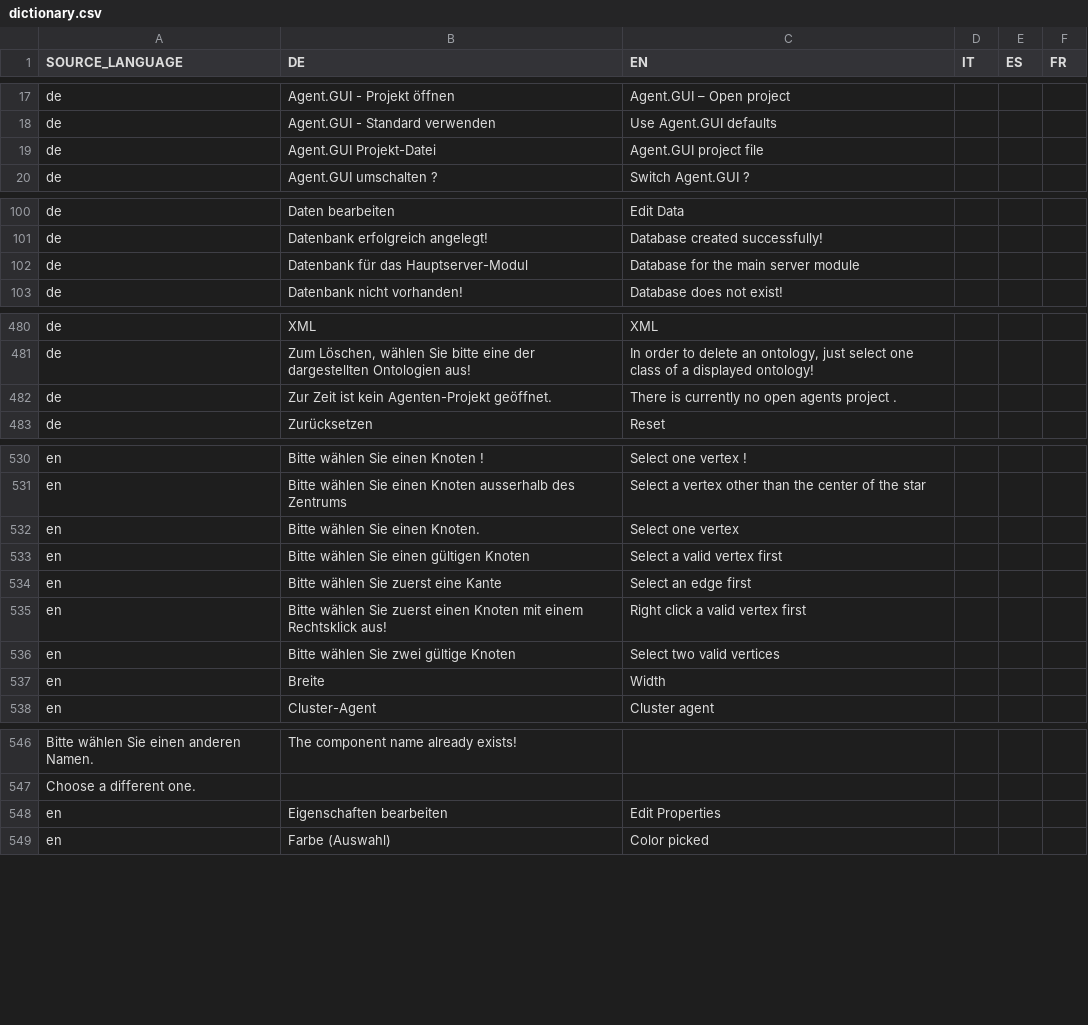
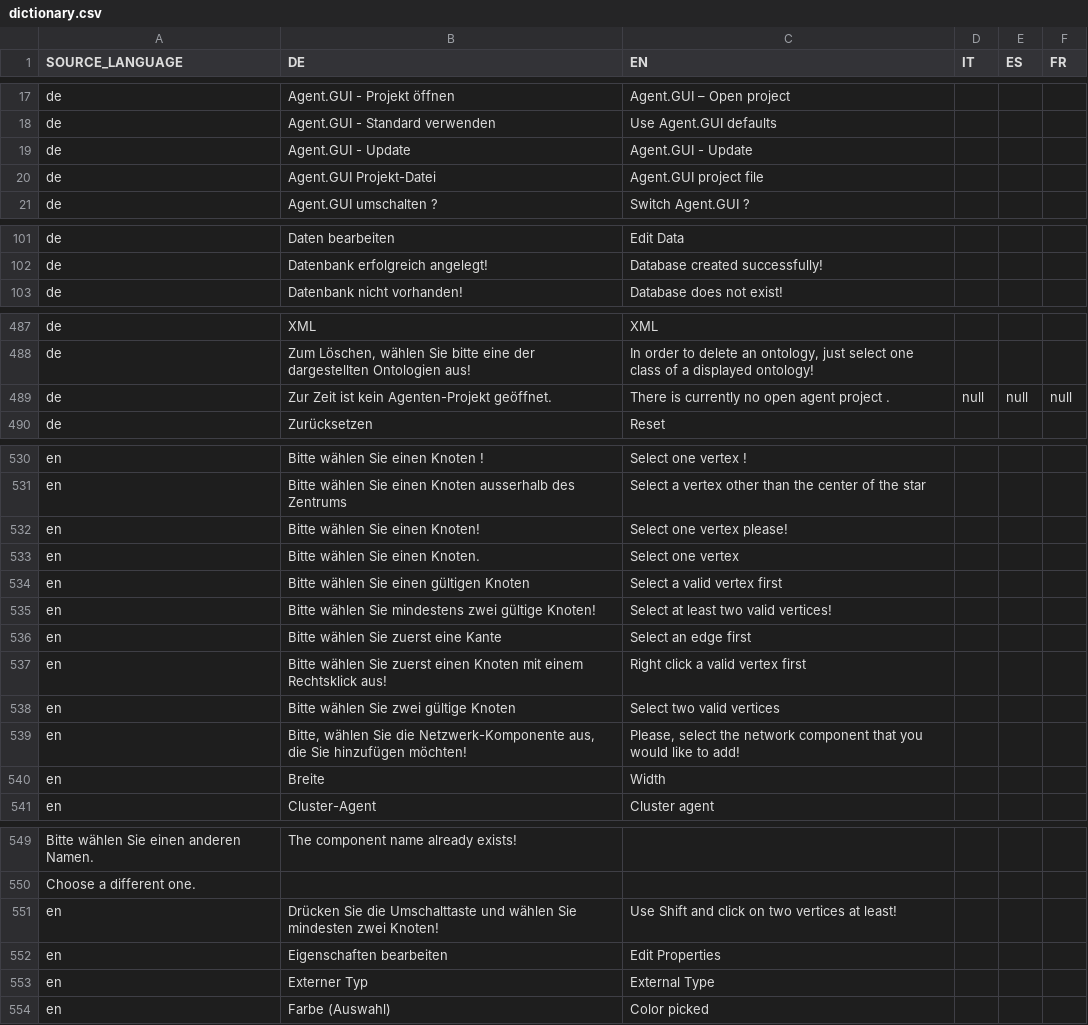
Before and after one commit to EnFlexIT/AgentWorkbench, a CSV file: properties/dictionary.csv, drawn as a sheet; only a part is shown, gaps mark what is left out; removed rows and columns are numbered as before the commit, all else as after; the diff covers the shown part only; the diff names each change by its address in the sheet, - before the commit and + after, or states it on an @@ line.

Commit message:
- Prepared for web-based Agent.GUI update - Refactored ant scripts - Built new script for building and packing releases
git-svn-id: svn://project.agent-hygrid.net/agentgui/trunk/AgentGUI@1260 014e83ad-c670-0410-b1a0-9290c87bb784

```diff
--- a/properties/dictionary.csv
+++ b/properties/dictionary.csv
+row 19: de | Agent.GUI - Update | Agent.GUI - Update
-row 102: de | Datenbank für das Hauptserver-Modul | Database for the main server module
-C489 (EN): There is currently no open agents project .
+C489 (EN): There is currently no open agent project .
-D489 (IT): (empty)
+D489 (IT): null
-E489 (ES): (empty)
+E489 (ES): null
-F489 (FR): (empty)
+F489 (FR): null
+row 532: en | Bitte wählen Sie einen Knoten! | Select one vertex please!
+row 535: en | Bitte wählen Sie mindestens zwei gültige Knoten! | Select at least two valid vertices!
+row 539: en | Bitte, wählen Sie die Netzwerk-Komponente aus, die Sie hinzufügen möchten! | Please, select the network component that you would like to add!
+row 551: en | Drücken Sie die Umschalttaste und wählen Sie mindesten zwei Knoten! | Use Shift and click on two vertices at least!
+row 553: en | Externer Typ | External Type
```
Also changed, not shown: 9 added rows and 8 removed rows elsewhere in this file, 26 other files.
